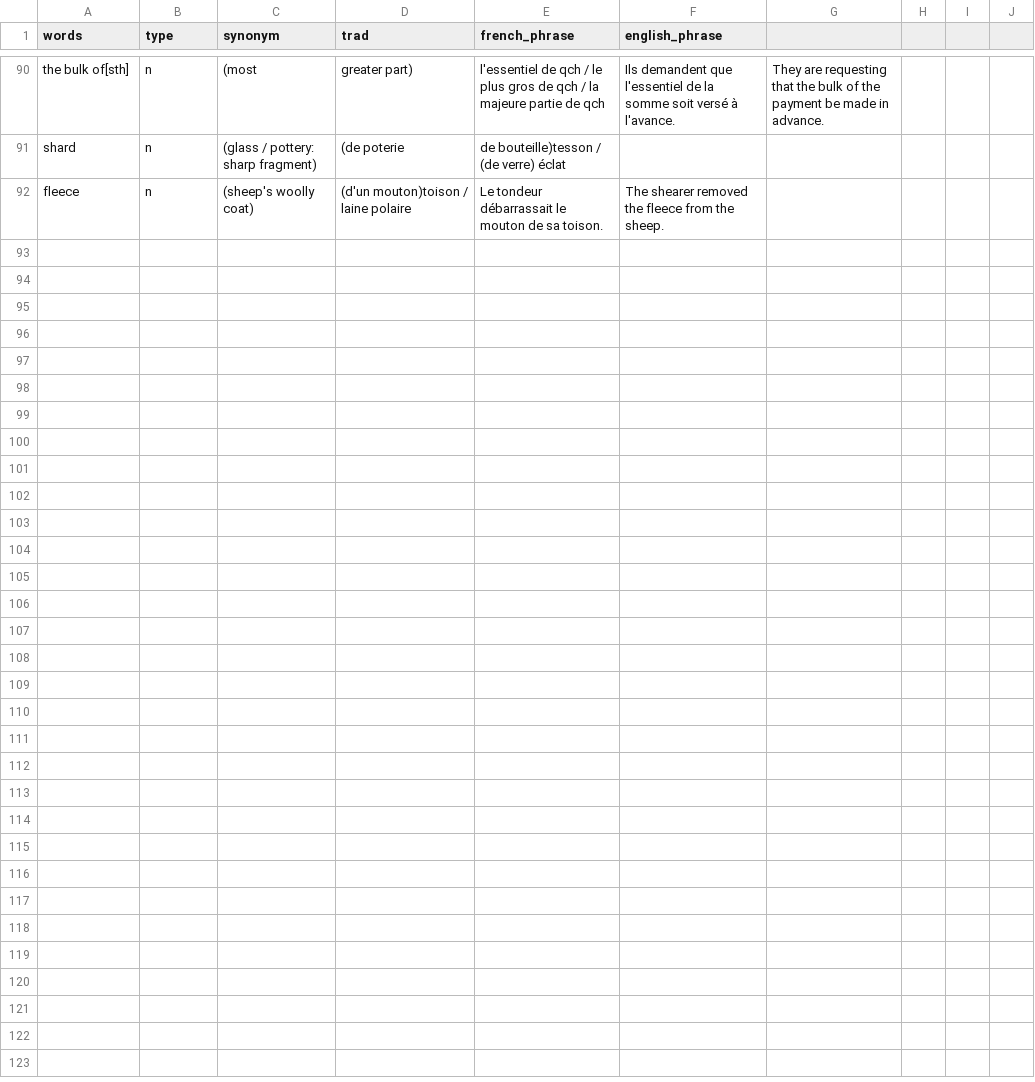
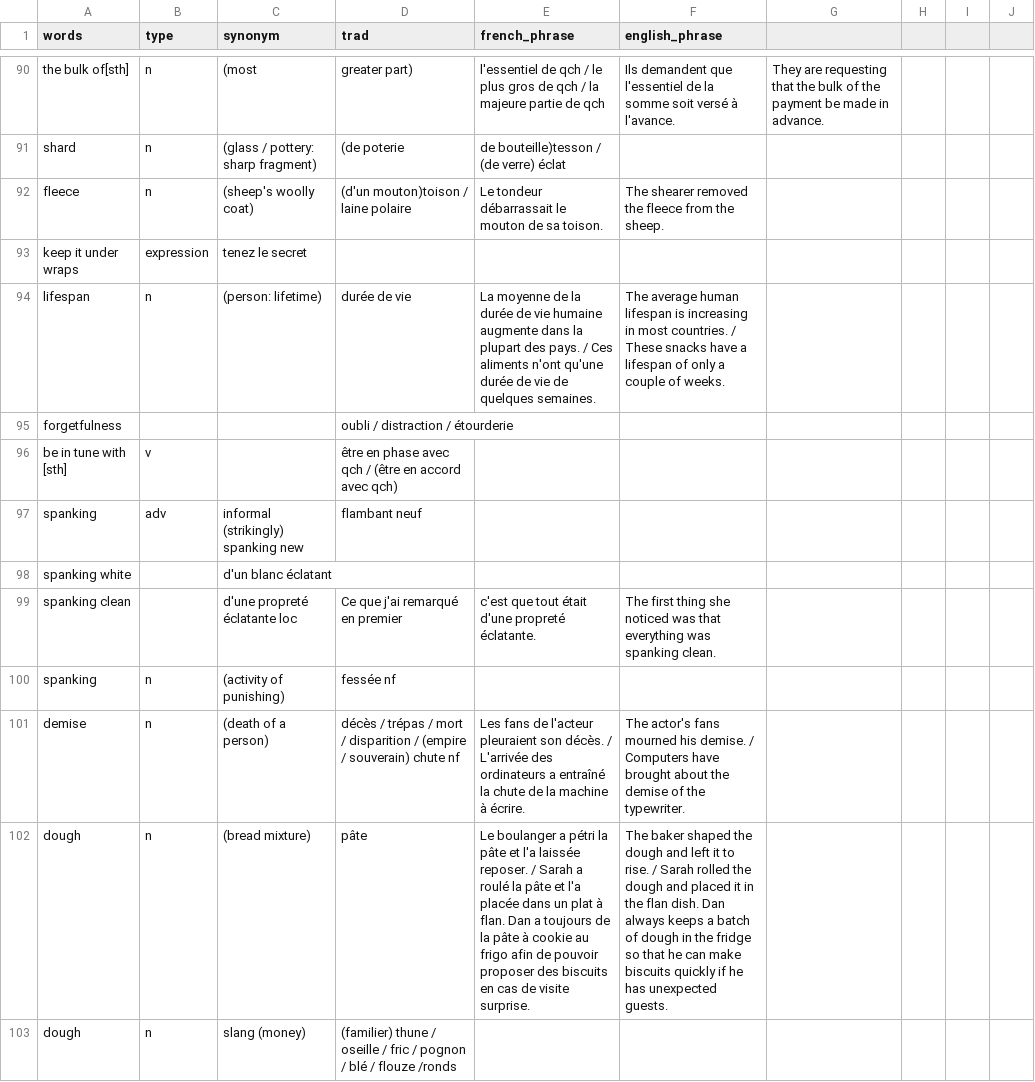
Before and after one commit to vidaruamarcosportugal/vidaruamarcosportugal.github.io, a CSV file: _data/learn.csv, drawn as a sheet; only a part is shown, gaps mark what is left out; the diff covers the shown part only.

```diff
--- a/_data/learn.csv
+++ b/_data/learn.csv
@@ -92 +92,12 @@ shard,n,(glass / pottery: sharp fragment),(de poterie, de bouteille)tesson / (de
 fleece,n,(sheep's woolly coat),(d'un mouton)toison / laine polaire,Le tondeur débarrassait le mouton de sa toison.,The shearer removed the fleece from the sheep.
+keep it under wraps,expression,tenez le secret,,
+lifespan,n,(person: lifetime),durée de vie,La moyenne de la durée de vie humaine augmente dans la plupart des pays. / Ces aliments n'ont qu'une durée de vie de quelques semaines.,The average human lifespan is increasing in most countries. / These snacks have a lifespan of only a couple of weeks.
+forgetfulness,,,oubli / distraction / étourderie,,
+be in tune with [sth],v,,être en phase avec qch / (être en accord avec qch),,
+spanking,adv,informal (strikingly) spanking new, flambant neuf,,
+spanking white,,d'un blanc éclatant,,
+spanking clean,,d'une propreté éclatante loc,Ce que j'ai remarqué en premier, c'est que tout était d'une propreté éclatante.,The first thing she noticed was that everything was spanking clean.
+spanking,n,(activity of punishing),fessée nf,,
+demise,n,(death of a person),décès / trépas / mort / disparition / (empire / souverain) chute nf,Les fans de l'acteur pleuraient son décès. / L'arrivée des ordinateurs a entraîné la chute de la machine à écrire.,The actor's fans mourned his demise. / Computers have brought about the demise of the typewriter.
+dough,n,(bread mixture),pâte,Le boulanger a pétri la pâte et l'a laissée reposer. / Sarah a roulé la pâte et l'a placée dans un plat à flan. Dan a toujours de la pâte à cookie au frigo afin de pouvoir proposer des biscuits en cas de visite surprise.,The baker shaped the dough and left it to rise. / Sarah rolled the dough and placed it in the flan dish. Dan always keeps a batch of dough in the fridge so that he can make biscuits quickly if he has unexpected guests.
+dough,n,slang (money),(familier) thune / oseille / fric / pognon / blé / flouze /ronds,,
```
Also changed, not shown: 10 added rows elsewhere in this file, _data/books.csv.
